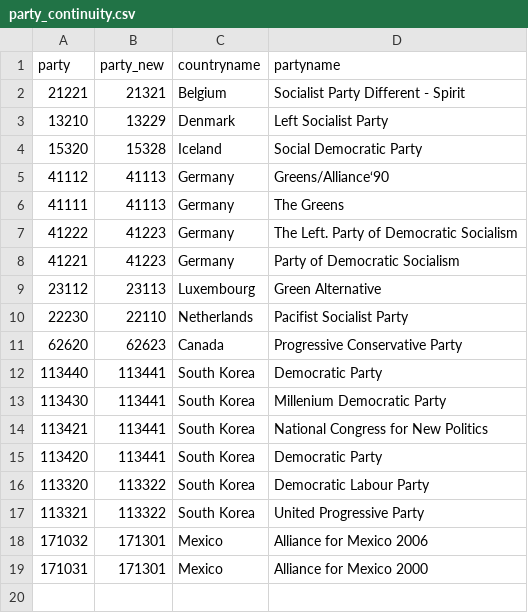
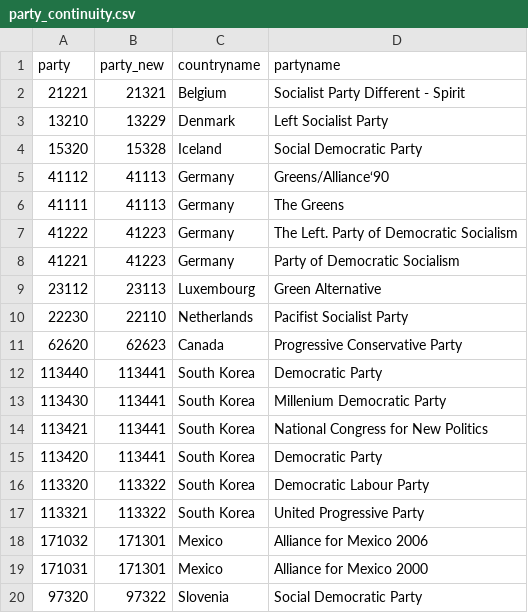
Before and after one commit to fsolt/gender_equality, a CSV file: paper/descriptive_representation/data-raw/party_continuity.csv, drawn as a sheet.

Commit message:
add Slovenian SD

```diff
--- a/paper/descriptive_representation/data-raw/party_continuity.csv
+++ b/paper/descriptive_representation/data-raw/party_continuity.csv
@@ -19 +19,2 @@
 171031,171301,Mexico,Alliance for Mexico 2000
+97320,97322,Slovenia,Social Democratic Party
```
